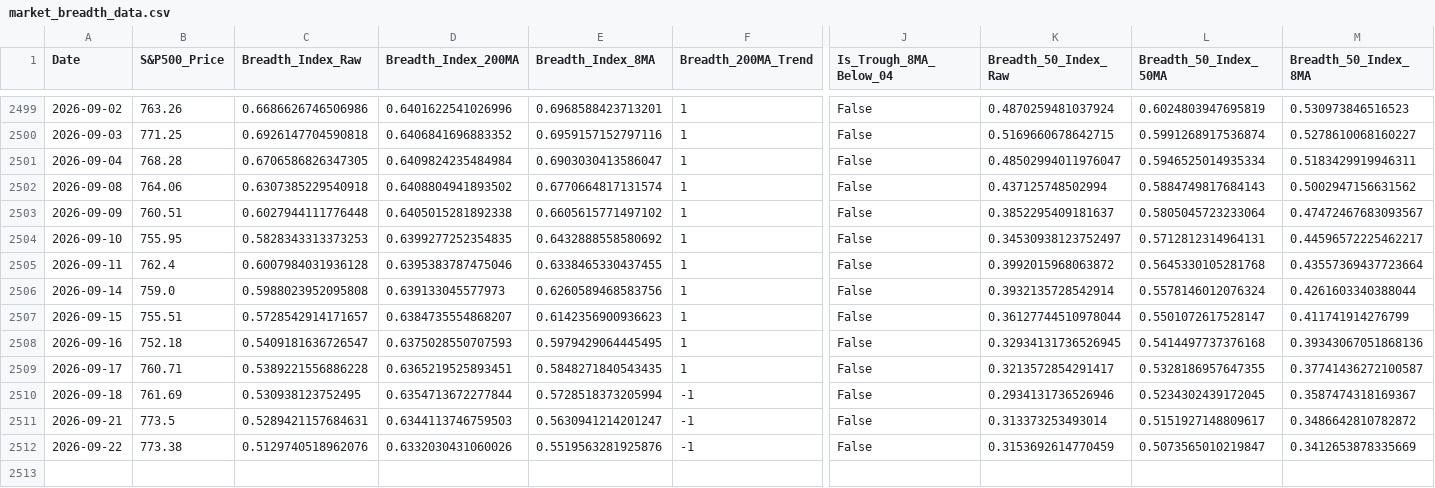
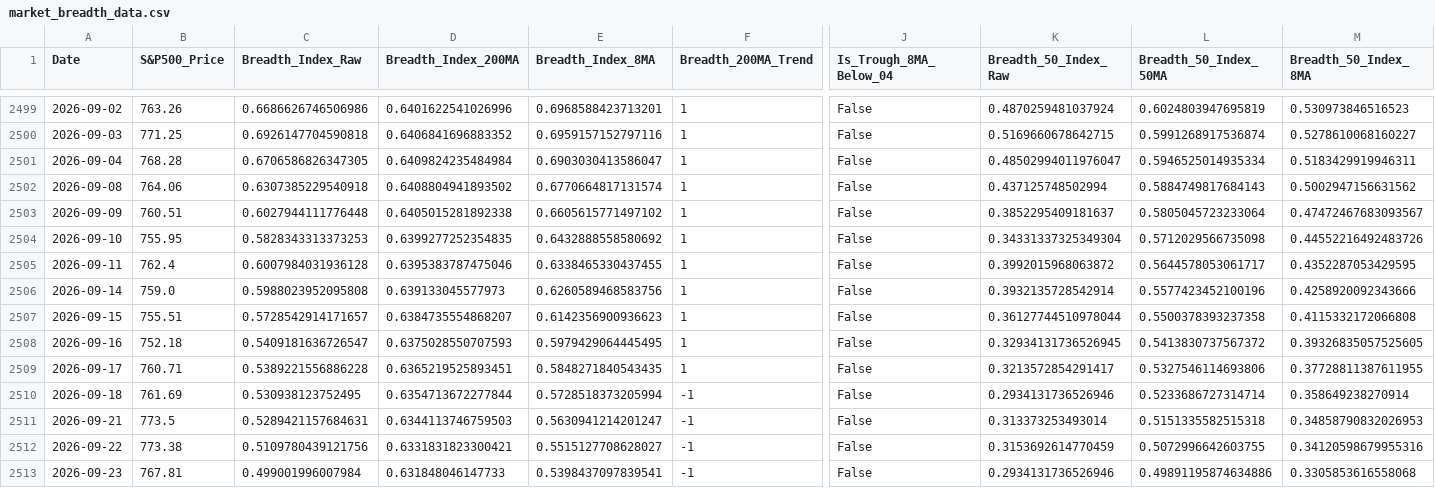
Before and after one commit to ChenheZhang2022/tradermonty-data, a CSV file: latest/market_breadth_data.csv, drawn as a sheet; only a part is shown, gaps mark what is left out; rows hold the shown columns only; the diff names each change by its address in the sheet, - before the commit and + after, or states it on an @@ line.

```diff
--- a/latest/market_breadth_data.csv
+++ b/latest/market_breadth_data.csv
-K2504 (Breadth_50_Index_Raw): 0.34530938123752497
+K2504 (Breadth_50_Index_Raw): 0.34331337325349304
-L2504 (Breadth_50_Index_50MA): 0.5712812314964131
+L2504 (Breadth_50_Index_50MA): 0.5712029566735098
-M2504 (Breadth_50_Index_8MA): 0.44596572225462217
+M2504 (Breadth_50_Index_8MA): 0.44552216492483726
-L2505 (Breadth_50_Index_50MA): 0.5645330105281768
+L2505 (Breadth_50_Index_50MA): 0.5644578053061717
-M2505 (Breadth_50_Index_8MA): 0.43557369437723664
+M2505 (Breadth_50_Index_8MA): 0.4352287053429595
-L2506 (Breadth_50_Index_50MA): 0.5578146012076324
+L2506 (Breadth_50_Index_50MA): 0.5577423452100196
-M2506 (Breadth_50_Index_8MA): 0.4261603340388044
+M2506 (Breadth_50_Index_8MA): 0.4258920092343666
-L2507 (Breadth_50_Index_50MA): 0.5501072617528147
+L2507 (Breadth_50_Index_50MA): 0.5500378393237358
-M2507 (Breadth_50_Index_8MA): 0.411741914276799
+M2507 (Breadth_50_Index_8MA): 0.4115332172066808
-L2508 (Breadth_50_Index_50MA): 0.5414497737376168
+L2508 (Breadth_50_Index_50MA): 0.5413830737567372
-M2508 (Breadth_50_Index_8MA): 0.39343067051868136
+M2508 (Breadth_50_Index_8MA): 0.39326835057525605
-L2509 (Breadth_50_Index_50MA): 0.5328186957647355
+L2509 (Breadth_50_Index_50MA): 0.5327546114693806
-M2509 (Breadth_50_Index_8MA): 0.37741436272100587
+M2509 (Breadth_50_Index_8MA): 0.37728811387611955
-L2510 (Breadth_50_Index_50MA): 0.5234302439172045
+L2510 (Breadth_50_Index_50MA): 0.5233686727314714
-M2510 (Breadth_50_Index_8MA): 0.3587474318169367
+M2510 (Breadth_50_Index_8MA): 0.358649238270914
-L2511 (Breadth_50_Index_50MA): 0.5151927148809617
+L2511 (Breadth_50_Index_50MA): 0.5151335582515318
-M2511 (Breadth_50_Index_8MA): 0.3486642810782872
+M2511 (Breadth_50_Index_8MA): 0.34858790832026953
-C2512 (Breadth_Index_Raw): 0.5129740518962076
+C2512 (Breadth_Index_Raw): 0.5109780439121756
-D2512 (Breadth_Index_200MA): 0.6332030431060026
+D2512 (Breadth_Index_200MA): 0.6331831823300421
-E2512 (Breadth_Index_8MA): 0.5519563281925876
+E2512 (Breadth_Index_8MA): 0.5515127708628027
-L2512 (Breadth_50_Index_50MA): 0.5073565010219847
+L2512 (Breadth_50_Index_50MA): 0.5072996642603755
-M2512 (Breadth_50_Index_8MA): 0.3412653878335669
+M2512 (Breadth_50_Index_8MA): 0.34120598679955316
+row 2513: 2026-09-23 | 767.81 | 0.499001996007984 | 0.631848046147733 | 0.5398437097839541 | -1 | False | 0.2934131736526946 | 0.49891195874634886 | 0.3305853616558068
```
Also changed, not shown: latest/market_breadth_summary.csv, latest/ohlcv_vix.csv, 1 other file.
